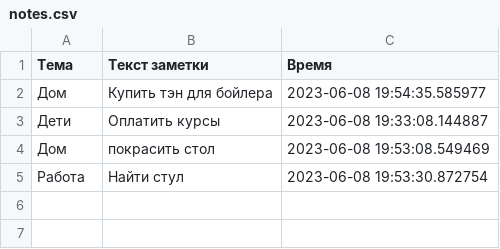
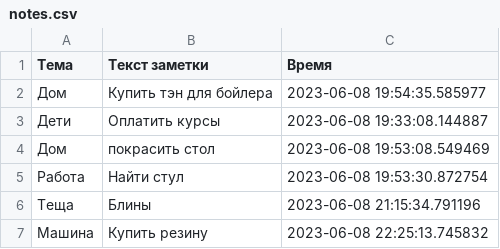
Before and after one commit to VoldMarius/note-app-Python, a CSV file: notes.csv, drawn as a sheet; the diff names each change by its address in the sheet, - before the commit and + after, or states it on an @@ line.

```diff
--- a/notes.csv
+++ b/notes.csv
+row 6: Теща | Блины | 2023-06-08 21:15:34.791196
+row 7: Машина | Купить резину | 2023-06-08 22:25:13.745832
```
Also changed, not shown: 3 other files.
